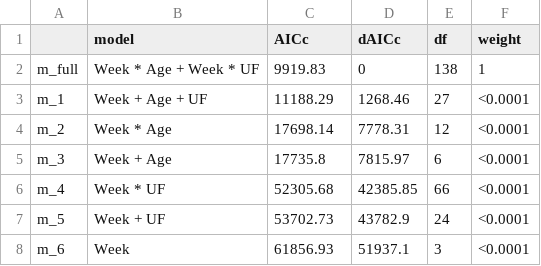
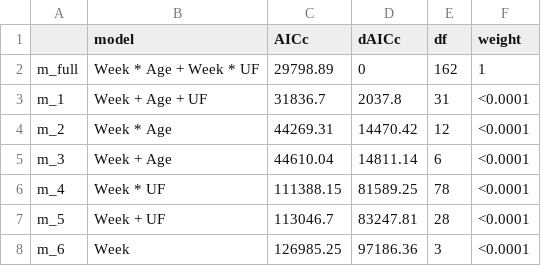
Before and after one commit to covid19br/IHFR_manuscript, a CSV file: outputs/aic_table_glm_covid_IFHR.csv, drawn as a sheet.

Commit message:
updating data until last date 2021_03_26

```diff
--- a/outputs/aic_table_glm_covid_IFHR.csv
+++ b/outputs/aic_table_glm_covid_IFHR.csv
@@ -1,8 +1,8 @@
 "","model","AICc","dAICc","df","weight"
-"m_full","Week * Age + Week * UF",9919.83,0,138,"1"
-"m_1","Week + Age + UF",11188.29,1268.46,27,"<0.0001"
-"m_2","Week * Age",17698.14,7778.31,12,"<0.0001"
-"m_3","Week + Age",17735.8,7815.97,6,"<0.0001"
-"m_4","Week * UF",52305.68,42385.85,66,"<0.0001"
-"m_5","Week + UF",53702.73,43782.9,24,"<0.0001"
-"m_6","Week",61856.93,51937.1,3,"<0.0001"
+"m_full","Week * Age + Week * UF",29798.89,0,162,"1"
+"m_1","Week + Age + UF",31836.7,2037.8,31,"<0.0001"
+"m_2","Week * Age",44269.31,14470.42,12,"<0.0001"
+"m_3","Week + Age",44610.04,14811.14,6,"<0.0001"
+"m_4","Week * UF",111388.15,81589.25,78,"<0.0001"
+"m_5","Week + UF",113046.7,83247.81,28,"<0.0001"
+"m_6","Week",126985.25,97186.36,3,"<0.0001"
```
Also changed, not shown: 7 other files.
